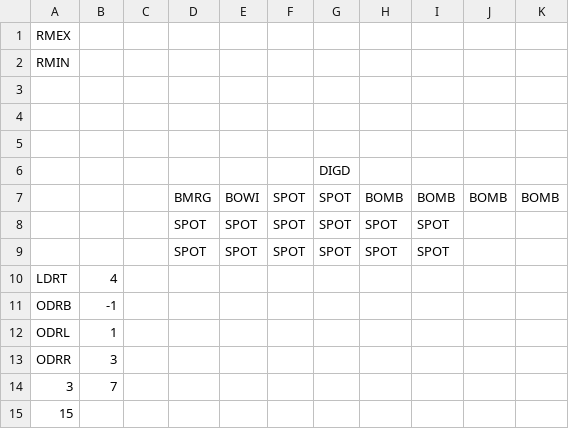
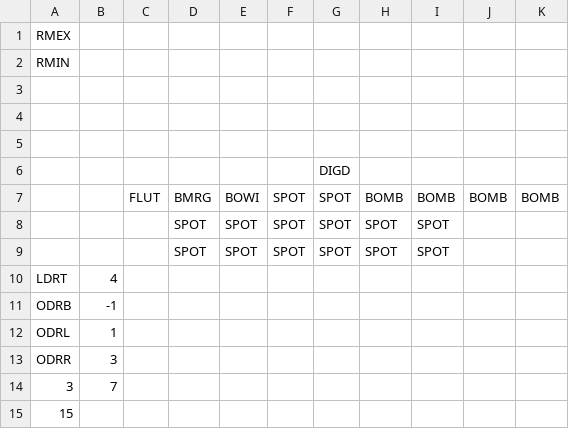
Before and after one commit to kylegessel/sprintfinity3902, a CSV file: Sprintfinity3902/Content/Rooms/Room2.csv, drawn as a sheet.

```diff
--- a/Sprintfinity3902/Content/Rooms/Room2.csv
+++ b/Sprintfinity3902/Content/Rooms/Room2.csv
@@ -6,3 +6,3 @@ RMIN,,,,,,,,,,,
  , , , , , ,DIGD, , ,, ,
- , , ,BMRG,BOWI,SPOT,SPOT,BOMB,BOMB,BOMB,BOMB,
+ , ,FLUT,BMRG,BOWI,SPOT,SPOT,BOMB,BOMB,BOMB,BOMB,
  , , ,SPOT,SPOT,SPOT,SPOT,SPOT,SPOT, , ,
```
Also changed, not shown: 13 other files.
